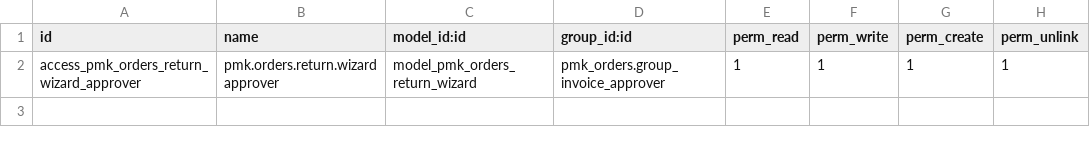
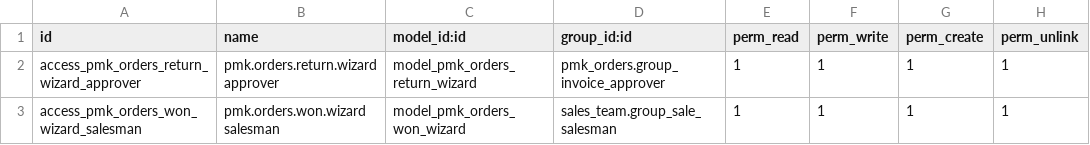
Before and after one commit to kripakrip88/factory-platform, a CSV file: experiments/odoo/addons/pmk_orders/security/ir.model.access.csv, drawn as a sheet; the diff names each change by its address in the sheet, - before the commit and + after, or states it on an @@ line.

```diff
--- a/experiments/odoo/addons/pmk_orders/security/ir.model.access.csv
+++ b/experiments/odoo/addons/pmk_orders/security/ir.model.access.csv
+row 3: access_pmk_orders_won_wizard_salesman | pmk.orders.won.wizard salesman | model_pmk_orders_won_wizard | sales_team.group_sale_salesman | 1 | 1 | 1 | 1
```
Also changed, not shown: 15 other files.
